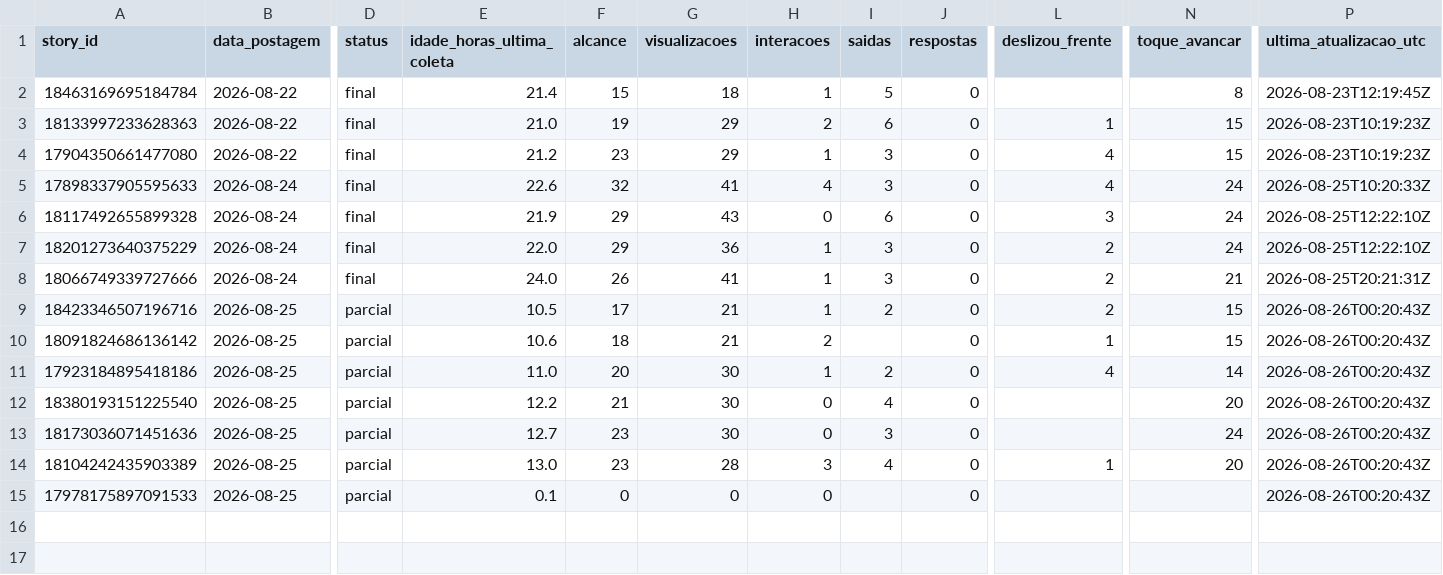
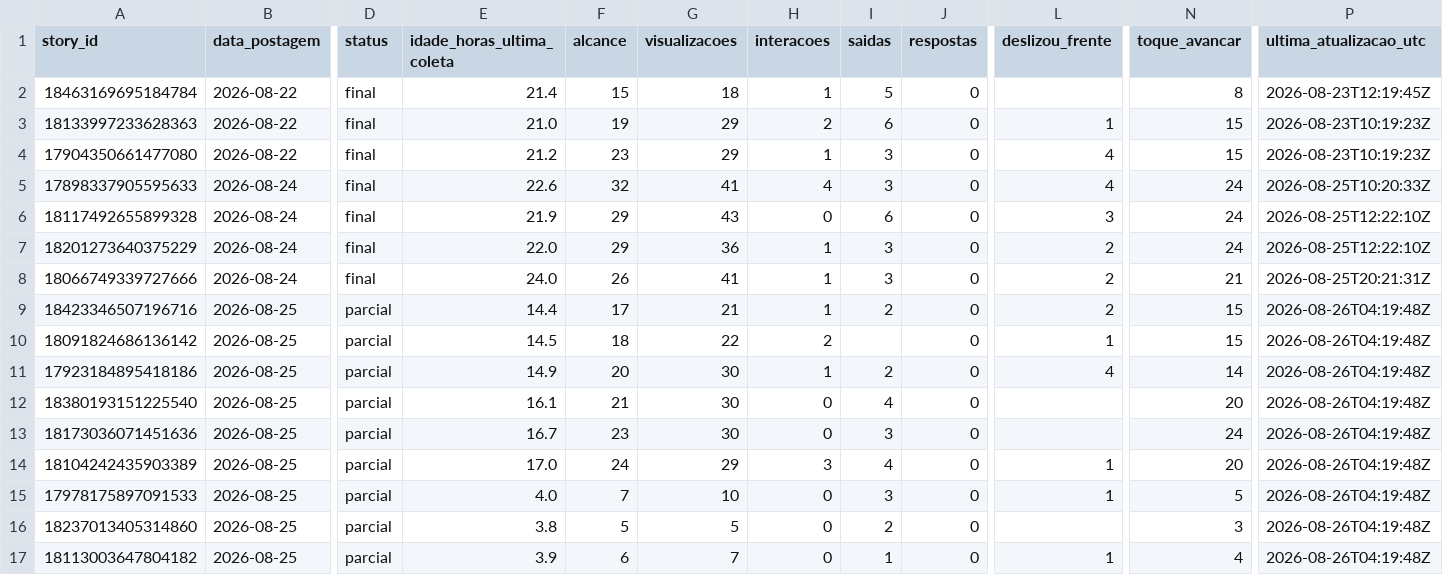
Before and after one commit to lopeslimafelipe-dot/gestao-em-pratica-stories-diario, a CSV file: stories-metricas/base_stories.csv, drawn as a sheet; only a part is shown, gaps mark what is left out; rows hold the shown columns only; the diff names each change by its address in the sheet, - before the commit and + after, or states it on an @@ line.

```diff
--- a/stories-metricas/base_stories.csv
+++ b/stories-metricas/base_stories.csv
-E9 (idade_horas_ultima_coleta): 10.5
+E9 (idade_horas_ultima_coleta): 14.4
-P9:P15 (ultima_atualizacao_utc): 2026-08-26T00:20:43Z
+P9:P15 (ultima_atualizacao_utc): 2026-08-26T04:19:48Z
-E10 (idade_horas_ultima_coleta): 10.6
+E10 (idade_horas_ultima_coleta): 14.5
-G10 (visualizacoes): 21
+G10 (visualizacoes): 22
-E11 (idade_horas_ultima_coleta): 11.0
+E11 (idade_horas_ultima_coleta): 14.9
-E12 (idade_horas_ultima_coleta): 12.2
+E12 (idade_horas_ultima_coleta): 16.1
-E13 (idade_horas_ultima_coleta): 12.7
+E13 (idade_horas_ultima_coleta): 16.7
-E14 (idade_horas_ultima_coleta): 13.0
+E14 (idade_horas_ultima_coleta): 17.0
-F14 (alcance): 23
+F14 (alcance): 24
-G14 (visualizacoes): 28
+G14 (visualizacoes): 29
-E15 (idade_horas_ultima_coleta): 0.1
+E15 (idade_horas_ultima_coleta): 4.0
-F15 (alcance): 0
+F15 (alcance): 7
-G15 (visualizacoes): 0
+G15 (visualizacoes): 10
-I15 (saidas): (empty)
+I15 (saidas): 3
-L15 (deslizou_frente): (empty)
+L15 (deslizou_frente): 1
-N15 (toque_avancar): (empty)
+N15 (toque_avancar): 5
+row 16: 18237013405314860 | 2026-08-25 | parcial | 3.8 | 5 | 5 | 0 | 2 | 0 |  | 3 | 2026-08-26T04:19:48Z
+row 17: 18113003647804182 | 2026-08-25 | parcial | 3.9 | 6 | 7 | 0 | 1 | 0 | 1 | 4 | 2026-08-26T04:19:48Z
```
